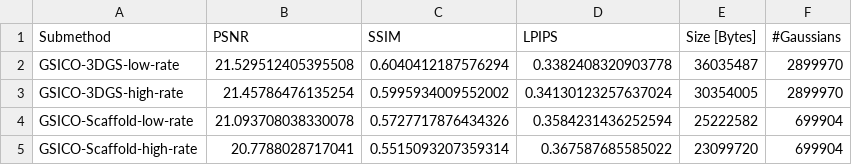
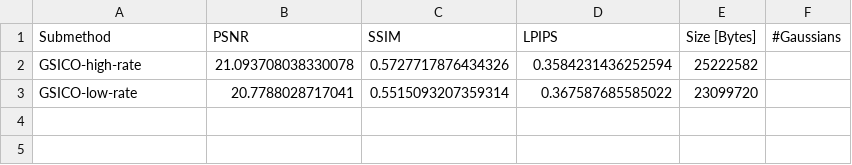
Before and after one commit to pedrogcmartin/GSICO, a CSV file: results/MipNeRF360/flowers.csv, drawn as a sheet.

```diff
--- a/results/MipNeRF360/flowers.csv
+++ b/results/MipNeRF360/flowers.csv
@@ -1,5 +1,3 @@
 Submethod,PSNR,SSIM,LPIPS,Size [Bytes],#Gaussians
-GSICO-3DGS-low-rate,21.529512405395508,0.6040412187576294,0.3382408320903778,36035487,2899970
-GSICO-3DGS-high-rate,21.45786476135254,0.5995934009552002,0.34130123257637024,30354005,2899970
-GSICO-Scaffold-low-rate,21.093708038330078,0.5727717876434326,0.3584231436252594,25222582,699904
-GSICO-Scaffold-high-rate,20.7788028717041,0.5515093207359314,0.367587685585022,23099720,699904
+GSICO-high-rate,21.093708038330078,0.5727717876434326,0.3584231436252594,25222582,
+GSICO-low-rate,20.7788028717041,0.5515093207359314,0.367587685585022,23099720,
```
Also changed, not shown: results/DeepBlending/drjohnson.csv, results/MipNeRF360/bonsai.csv, 10 other files.
